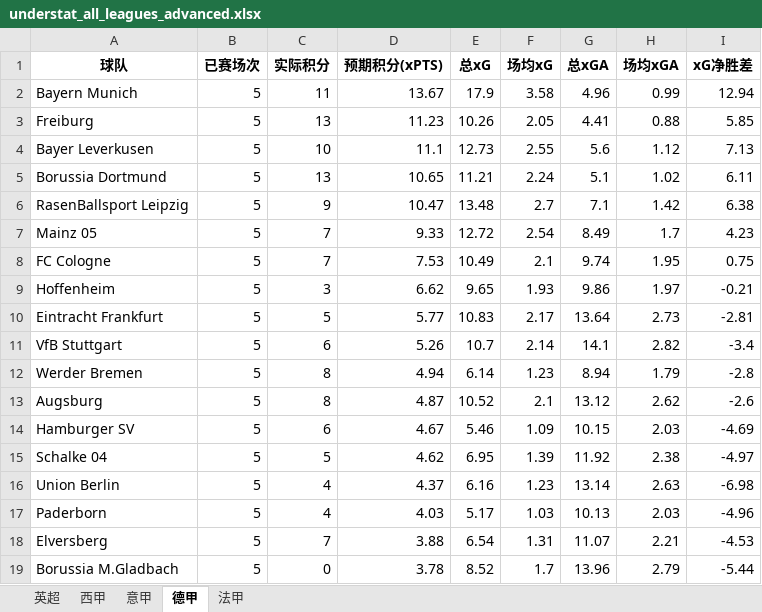
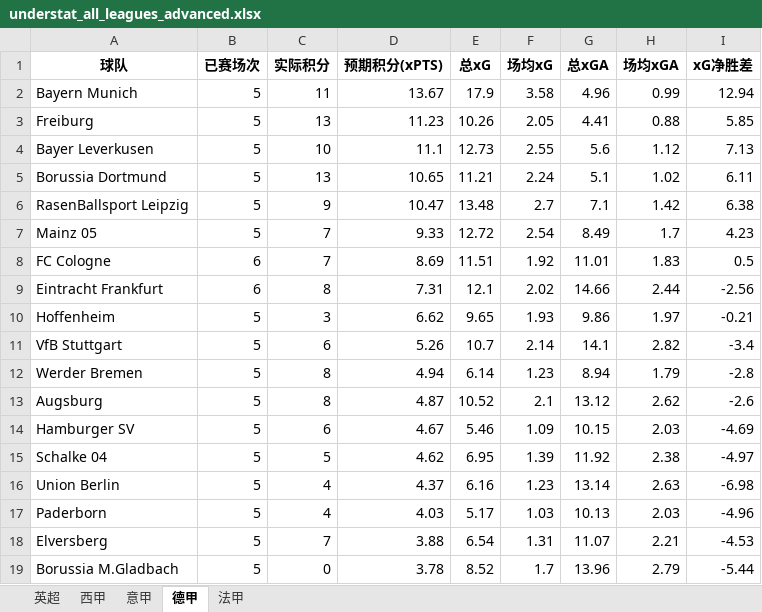
Before and after one commit to tompsq/soccer-not, an Excel workbook: understat_all_leagues_advanced.xlsx, sheet 德甲, drawn as a sheet; values as stored, in another font and other column widths than the file's, no borders; removed rows and columns are numbered as before the commit, all else as after; the diff names each change by its address in the sheet, - before the commit and + after, or states it on an @@ line.

```diff
--- a/understat_all_leagues_advanced.xlsx (sheet 德甲)
+++ b/understat_all_leagues_advanced.xlsx (sheet 德甲)
-B8 (已赛场次): 5
+B8 (已赛场次): 6
-D8 (预期积分(xPTS)): 7.53
+D8 (预期积分(xPTS)): 8.69
-E8 (总xG): 10.49
+E8 (总xG): 11.51
-F8 (场均xG): 2.1
+F8 (场均xG): 1.92
-G8 (总xGA): 9.74
+G8 (总xGA): 11.01
-H8 (场均xGA): 1.95
+H8 (场均xGA): 1.83
-I8 (xG净胜差): 0.75
+I8 (xG净胜差): 0.5
+row 9: Eintracht Frankfurt | 6 | 8 | 7.31 | 12.1 | 2.02 | 14.66 | 2.44 | -2.56
-row 10: Eintracht Frankfurt | 5 | 5 | 5.77 | 10.83 | 2.17 | 13.64 | 2.73 | -2.81
```
Also changed, not shown: sheet 西甲, sheet 法甲, sheet 意甲.
